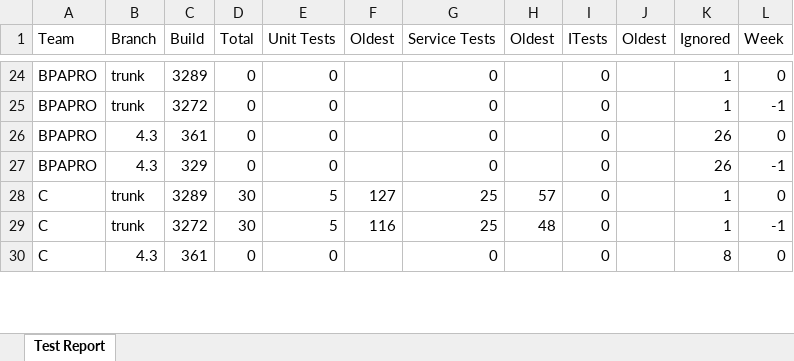
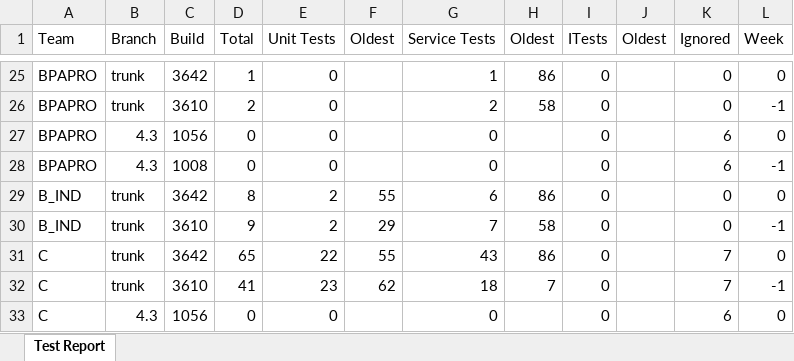
Before and after one commit to spequegit/workspace2019, an Excel workbook: TestStatusParser/JenkinsTestReport.xlsx, sheet Test Report, drawn as a sheet; only a part is shown, gaps mark what is left out; values as stored, in another font and other column widths than the file's, no cell formats; addresses are those after the commit; the diff covers the shown part only; the diff names each change by its address in the sheet, - before the commit and + after, or states it on an @@ line.

```diff
--- a/TestStatusParser/JenkinsTestReport.xlsx (sheet Test Report)
+++ b/TestStatusParser/JenkinsTestReport.xlsx (sheet Test Report)
-C25 (Build): 3289
+C25 (Build): 3642
-D25 (Total): 0
+D25 (Total): 1
-G25 (Service Tests): 0
+G25 (Service Tests): 1
-H25 (Oldest): (empty)
+H25 (Oldest): 86
-K25:K26 (Ignored): 1
+K25:K26 (Ignored): 0
-C26 (Build): 3272
+C26 (Build): 3610
-D26 (Total): 0
+D26 (Total): 2
-G26 (Service Tests): 0
+G26 (Service Tests): 2
-H26 (Oldest): (empty)
+H26 (Oldest): 58
-C27 (Build): 361
+C27 (Build): 1056
-K27:K28 (Ignored): 26
+K27:K28 (Ignored): 6
-C28 (Build): 329
+C28 (Build): 1008
+row 29: B_IND | trunk | 3642 | 8 | 2 | 55 | 6 | 86 | 0 |  | 0 | 0
+row 30: B_IND | trunk | 3610 | 9 | 2 | 29 | 7 | 58 | 0 |  | 0 | -1
-C31 (Build): 3289
+C31 (Build): 3642
-D31 (Total): 30
+D31 (Total): 65
-E31 (Unit Tests): 5
+E31 (Unit Tests): 22
-F31 (Oldest): 127
+F31 (Oldest): 55
-G31 (Service Tests): 25
+G31 (Service Tests): 43
-H31 (Oldest): 57
+H31 (Oldest): 86
-K31:K32 (Ignored): 1
+K31:K32 (Ignored): 7
-C32 (Build): 3272
+C32 (Build): 3610
-D32 (Total): 30
+D32 (Total): 41
-E32 (Unit Tests): 5
+E32 (Unit Tests): 23
-F32 (Oldest): 116
+F32 (Oldest): 62
-G32 (Service Tests): 25
+G32 (Service Tests): 18
-H32 (Oldest): 48
+H32 (Oldest): 7
-C33 (Build): 361
+C33 (Build): 1056
-K33 (Ignored): 8
+K33 (Ignored): 6
```
Also changed, not shown: 7 added rows, 11 removed rows and 155 edited cells elsewhere in this sheet, cell formats, 5 other files.
